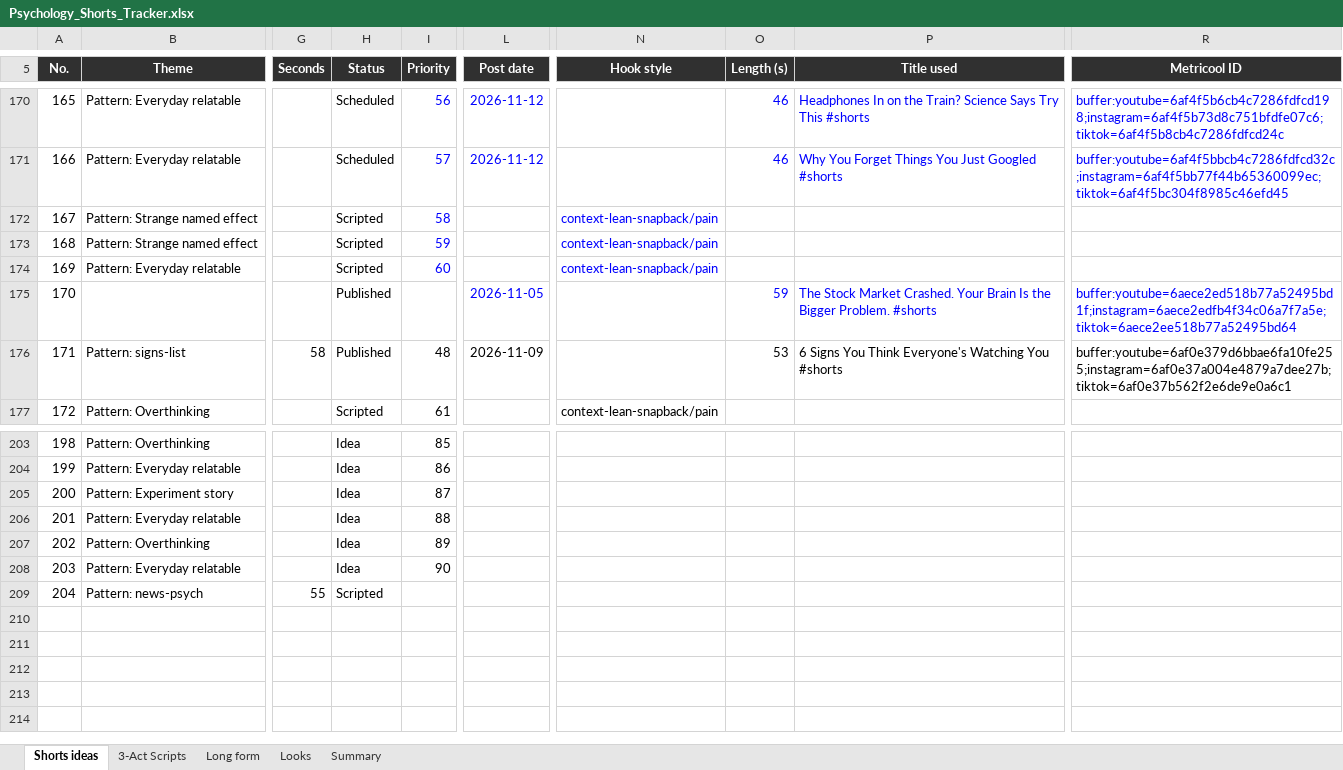
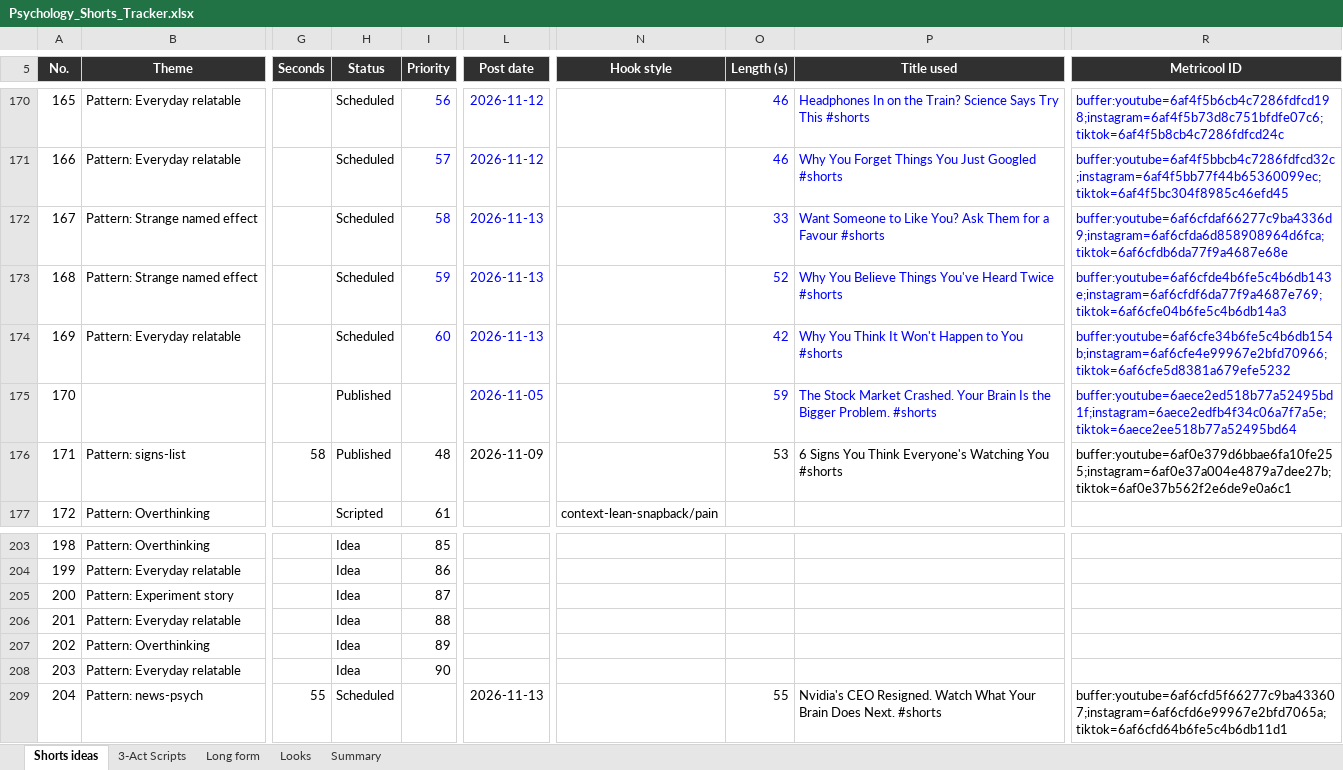
Before and after one commit to SamShark777/motion-as-code, an Excel workbook: shorts/Psychology_Shorts_Tracker.xlsx, sheet Shorts ideas, drawn as a sheet; only a part is shown, gaps mark what is left out; values as stored, in another font and other column widths than the file's, no borders; conditional formats and table styles not drawn; the diff names each change by its address in the sheet, - before the commit and + after, or states it on an @@ line.

Commit message:
ci: scheduled 2026-11-13

```diff
--- a/shorts/Psychology_Shorts_Tracker.xlsx (sheet Shorts ideas)
+++ b/shorts/Psychology_Shorts_Tracker.xlsx (sheet Shorts ideas)
-H172:H174 (Status): Scripted
+H172:H174 (Status): Scheduled
-L172:L174 (Post date): (empty)
+L172:L174 (Post date): 2026-11-13
-N172:N174 (Hook style): context-lean-snapback/pain
+N172:N174 (Hook style): (empty)
-O172 (Length (s)): (empty)
+O172 (Length (s)): 33
-P172 (Title used): (empty)
+P172 (Title used): Want Someone to Like You? Ask Them for a Favour #shorts
-R172 (Metricool ID): (empty)
+R172 (Metricool ID): buffer:youtube=6af6cfdaf66277c9ba4336d9;instagram=6af6cfda6d858908964d6fca;tiktok=6af6cfdb6da77f9a4687e68e
-O173 (Length (s)): (empty)
+O173 (Length (s)): 52
-P173 (Title used): (empty)
+P173 (Title used): Why You Believe Things You've Heard Twice #shorts
-R173 (Metricool ID): (empty)
+R173 (Metricool ID): buffer:youtube=6af6cfde4b6fe5c4b6db143e;instagram=6af6cfdf6da77f9a4687e769;tiktok=6af6cfe04b6fe5c4b6db14a3
-O174 (Length (s)): (empty)
+O174 (Length (s)): 42
-P174 (Title used): (empty)
+P174 (Title used): Why You Think It Won't Happen to You #shorts
-R174 (Metricool ID): (empty)
+R174 (Metricool ID): buffer:youtube=6af6cfe34b6fe5c4b6db154b;instagram=6af6cfe4e99967e2bfd70966;tiktok=6af6cfe5d8381a679efe5232
-H209 (Status): Scripted
+H209 (Status): Scheduled
-L209 (Post date): (empty)
+L209 (Post date): 2026-11-13
-O209 (Length (s)): (empty)
+O209 (Length (s)): 55
-P209 (Title used): (empty)
+P209 (Title used): Nvidia's CEO Resigned. Watch What Your Brain Does Next. #shorts
-R209 (Metricool ID): (empty)
+R209 (Metricool ID): buffer:youtube=6af6cfd5f66277c9ba433607;instagram=6af6cfd6e99967e2bfd7065a;tiktok=6af6cfd64b6fe5c4b6db11d1
```
Also changed, not shown: 16 other files.
